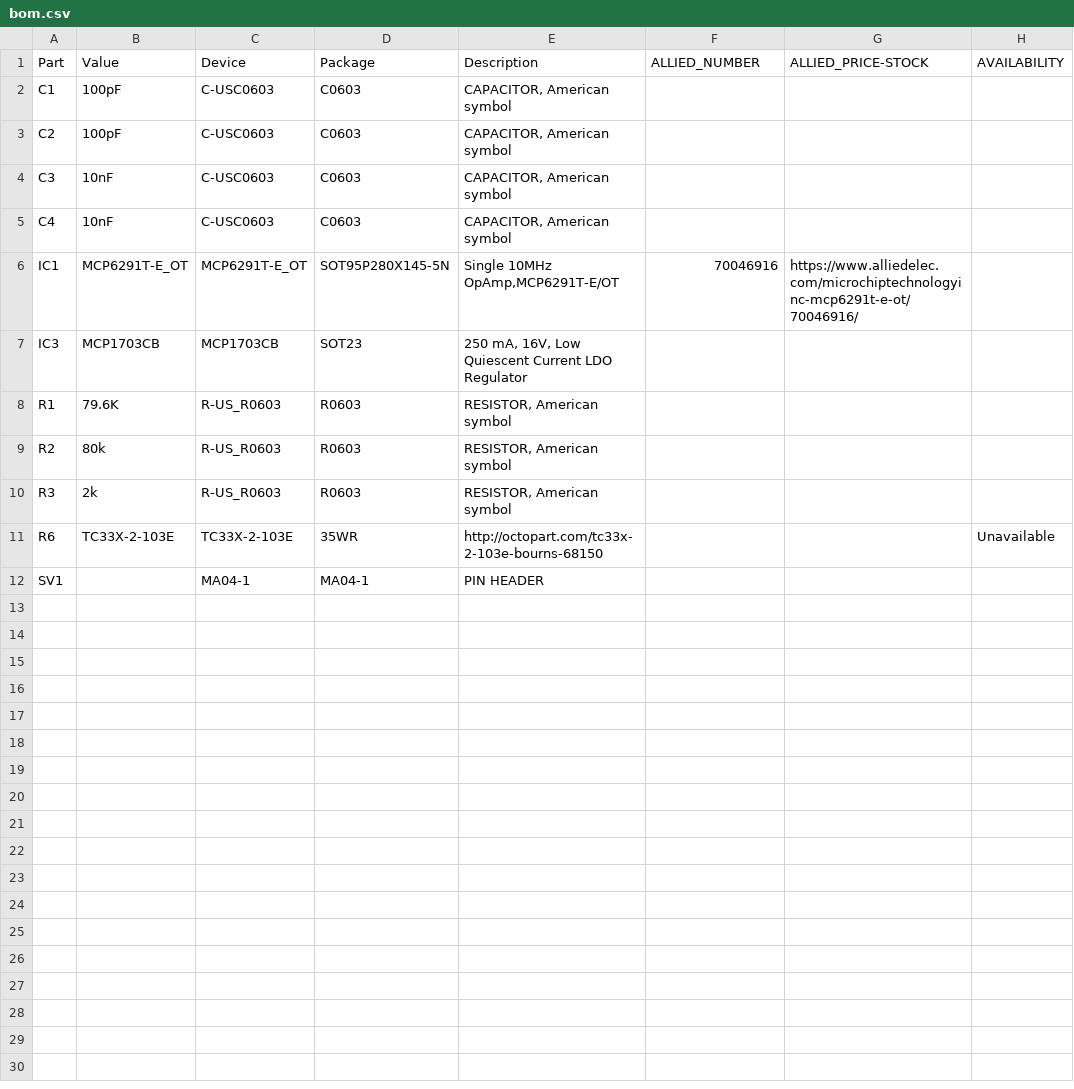
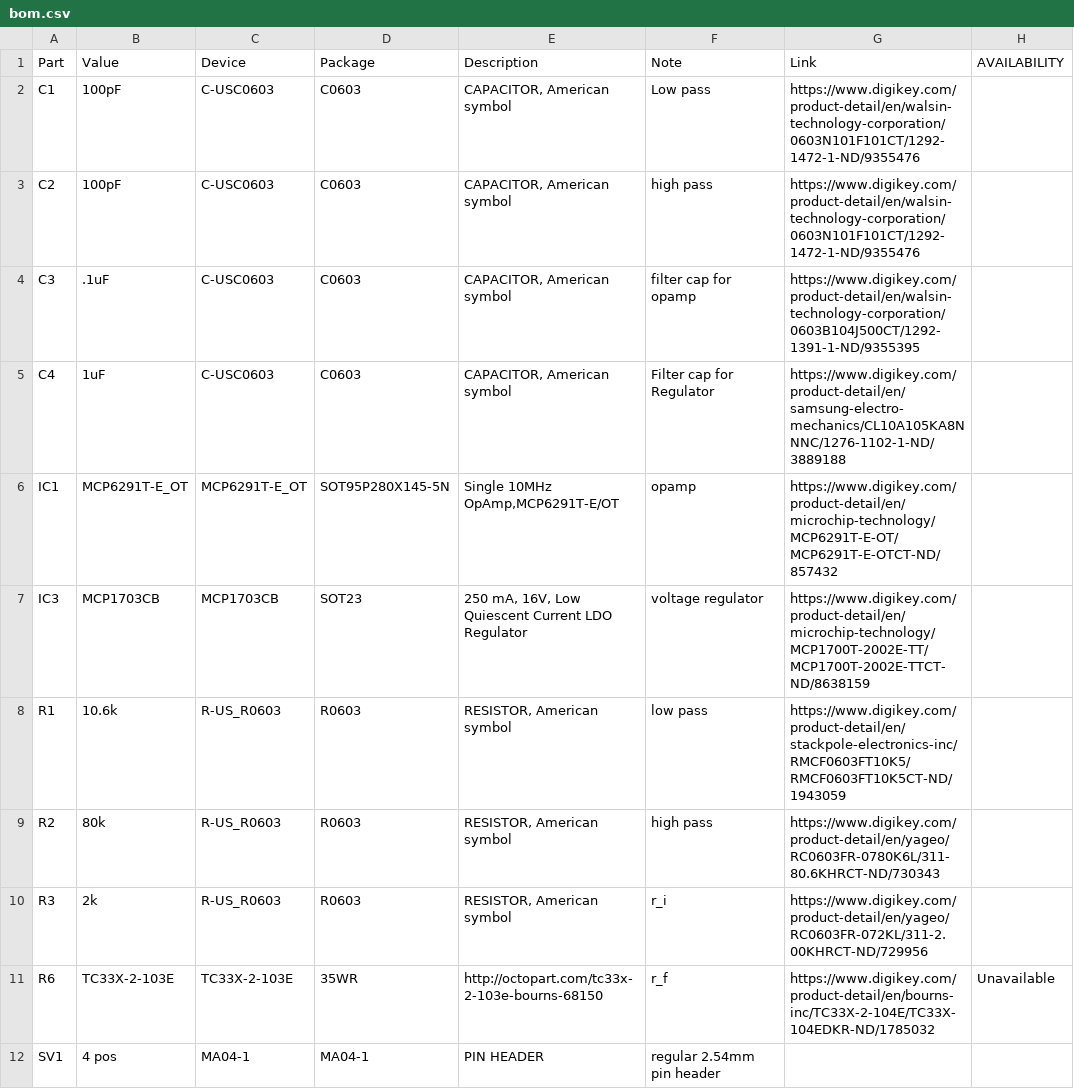
Before and after one commit to cmun09/Batphone, a CSV file: bom.csv, drawn as a sheet; only a part is shown; the diff names each change by its address in the sheet, - before the commit and + after, or states it on an @@ line.

Commit message:
Updated BOM

```diff
--- a/bom.csv
+++ b/bom.csv
-F1: ALLIED_NUMBER
+F1: Note
-G1: ALLIED_PRICE-STOCK
+G1: Link
-F2 (Note): (empty)
+F2 (Note): Low pass
-G2:G3 (Link): (empty)
+G2:G3 (Link): https://www.digikey.com/product-detail/en/walsin-technology-corporation/0603N101F101CT/1292-1472-1-ND/9355476
-F3 (Note): (empty)
+F3 (Note): high pass
-B4 (Value): 10nF
+B4 (Value): .1uF
-F4 (Note): (empty)
+F4 (Note): filter cap for opamp
-G4 (Link): (empty)
+G4 (Link): https://www.digikey.com/product-detail/en/walsin-technology-corporation/0603B104J500CT/1292-1391-1-ND/9355395
-B5 (Value): 10nF
+B5 (Value): 1uF
-F5 (Note): (empty)
+F5 (Note): Filter cap for Regulator
-G5 (Link): (empty)
+G5 (Link): https://www.digikey.com/product-detail/en/samsung-electro-mechanics/CL10A105KA8NNNC/1276-1102-1-ND/3889188
-F6 (Note): 70046916
+F6 (Note): opamp
-G6 (Link): https://www.alliedelec.com/microchiptechnologyinc-mcp6291t-e-ot/70046916/
+G6 (Link): https://www.digikey.com/product-detail/en/microchip-technology/MCP6291T-E-OT/MCP6291T-E-OTCT-ND/857432
-F7 (Note): (empty)
+F7 (Note): voltage regulator
-G7 (Link): (empty)
+G7 (Link): https://www.digikey.com/product-detail/en/microchip-technology/MCP1700T-2002E-TT/MCP1700T-2002E-TTCT-ND/8638159
-B8 (Value): 79.6K
+B8 (Value): 10.6k
-F8 (Note): (empty)
+F8 (Note): low pass
-G8 (Link): (empty)
+G8 (Link): https://www.digikey.com/product-detail/en/stackpole-electronics-inc/RMCF0603FT10K5/RMCF0603FT10K5CT-ND/1943059
-F9 (Note): (empty)
+F9 (Note): high pass
-G9 (Link): (empty)
+G9 (Link): https://www.digikey.com/product-detail/en/yageo/RC0603FR-0780K6L/311-80.6KHRCT-ND/730343
-F10 (Note): (empty)
+F10 (Note): r_i
-G10 (Link): (empty)
+G10 (Link): https://www.digikey.com/product-detail/en/yageo/RC0603FR-072KL/311-2.00KHRCT-ND/729956
-F11 (Note): (empty)
+F11 (Note): r_f
-G11 (Link): (empty)
+G11 (Link): https://www.digikey.com/product-detail/en/bourns-inc/TC33X-2-104E/TC33X-104EDKR-ND/1785032
-B12 (Value): (empty)
+B12 (Value): 4 pos
-F12 (Note): (empty)
+F12 (Note): regular 2.54mm pin header
```
